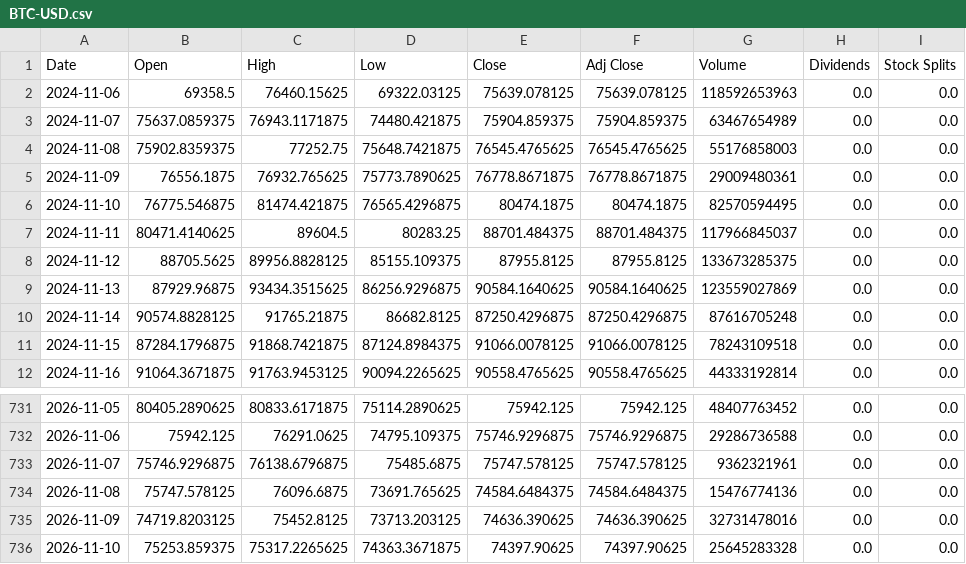
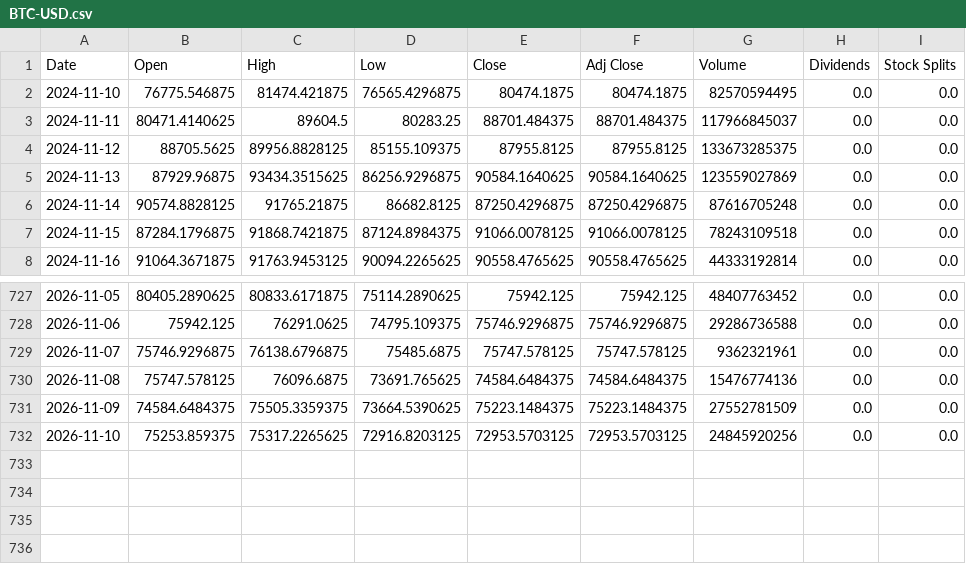
Before and after one commit to cheangiotou238-star/quant-multi-asset-engine, a CSV file: data/history/BTC-USD.csv, drawn as a sheet; only a part is shown, gaps mark what is left out.

```diff
--- a/data/history/BTC-USD.csv
+++ b/data/history/BTC-USD.csv
@@ -1,6 +1,2 @@
 Date,Open,High,Low,Close,Adj Close,Volume,Dividends,Stock Splits
-2024-11-06,69358.5,76460.15625,69322.03125,75639.078125,75639.078125,118592653963,0.0,0.0
-2024-11-07,75637.0859375,76943.1171875,74480.421875,75904.859375,75904.859375,63467654989,0.0,0.0
-2024-11-08,75902.8359375,77252.75,75648.7421875,76545.4765625,76545.4765625,55176858003,0.0,0.0
-2024-11-09,76556.1875,76932.765625,75773.7890625,76778.8671875,76778.8671875,29009480361,0.0,0.0
 2024-11-10,76775.546875,81474.421875,76565.4296875,80474.1875,80474.1875,82570594495,0.0,0.0
@@ -734,3 +730,3 @@ Date,Open,High,Low,Close,Adj Close,Volume,Dividends,Stock Splits
 2026-11-08,75747.578125,76096.6875,73691.765625,74584.6484375,74584.6484375,15476774136,0.0,0.0
-2026-11-09,74719.8203125,75452.8125,73713.203125,74636.390625,74636.390625,32731478016,0.0,0.0
-2026-11-10,75253.859375,75317.2265625,74363.3671875,74397.90625,74397.90625,25645283328,0.0,0.0
+2026-11-09,74584.6484375,75505.3359375,73664.5390625,75223.1484375,75223.1484375,27552781509,0.0,0.0
+2026-11-10,75253.859375,75317.2265625,72916.8203125,72953.5703125,72953.5703125,24845920256,0.0,0.0
```
Also changed, not shown: data/history/ETH-USD.csv, data/history/IEF.csv, 16 other files.
